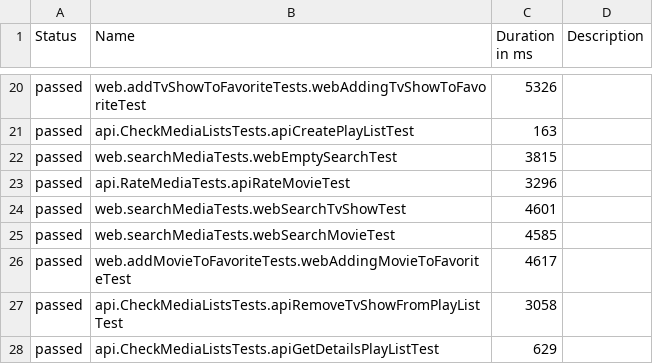
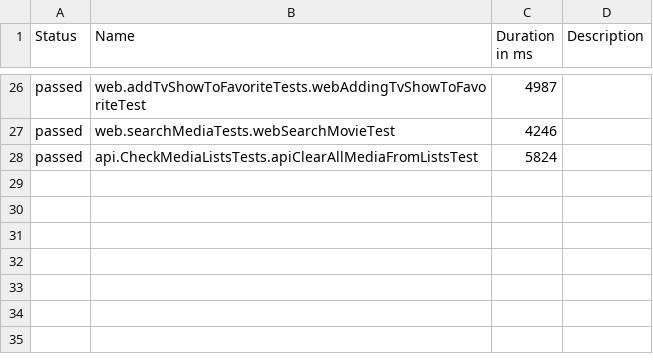
Before and after one commit to romangitlab/movie-db, a CSV file: data/suites.csv, drawn as a sheet; only a part is shown, gaps mark what is left out; the diff covers the shown part only.

```diff
--- a/data/suites.csv
+++ b/data/suites.csv
@@ -20,9 +26,3 @@
-"passed","web.addTvShowToFavoriteTests.webAddingTvShowToFavoriteTest","5326",""
-"passed","api.CheckMediaListsTests.apiCreatePlayListTest","163",""
-"passed","web.searchMediaTests.webEmptySearchTest","3815",""
-"passed","api.RateMediaTests.apiRateMovieTest","3296",""
-"passed","web.searchMediaTests.webSearchTvShowTest","4601",""
-"passed","web.searchMediaTests.webSearchMovieTest","4585",""
-"passed","web.addMovieToFavoriteTests.webAddingMovieToFavoriteTest","4617",""
-"passed","api.CheckMediaListsTests.apiRemoveTvShowFromPlayListTest","3058",""
-"passed","api.CheckMediaListsTests.apiGetDetailsPlayListTest","629",""
+"passed","web.addTvShowToFavoriteTests.webAddingTvShowToFavoriteTest","4987",""
+"passed","web.searchMediaTests.webSearchMovieTest","4246",""
+"passed","api.CheckMediaListsTests.apiClearAllMediaFromListsTest","5824",""
```
Also changed, not shown: 17 added rows, 11 removed rows and 8 edited cells elsewhere in this file, 46 other files.
